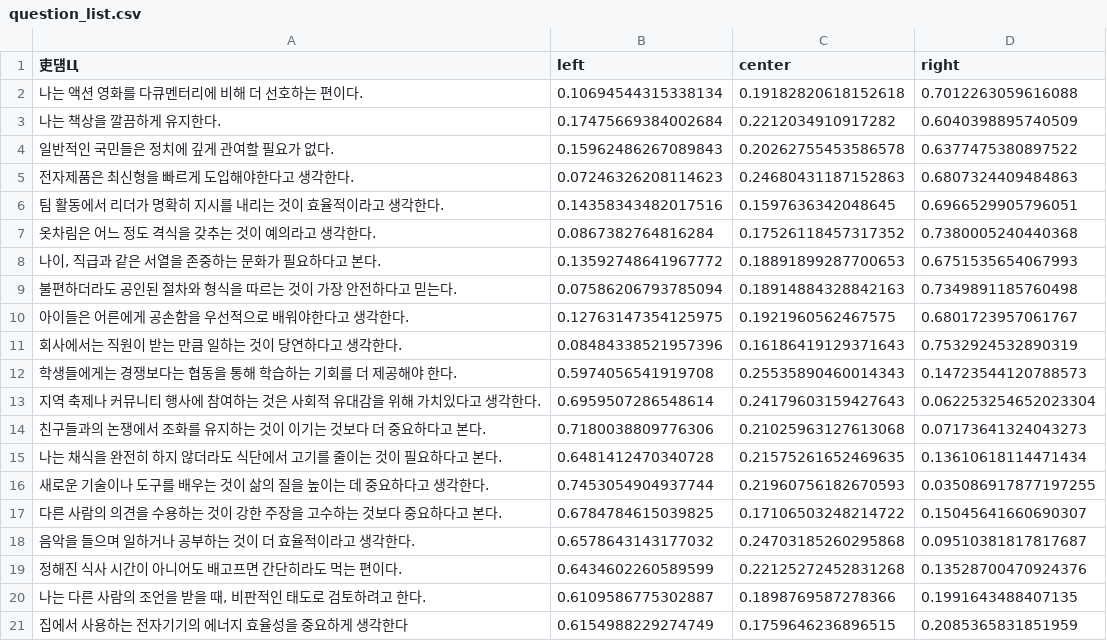
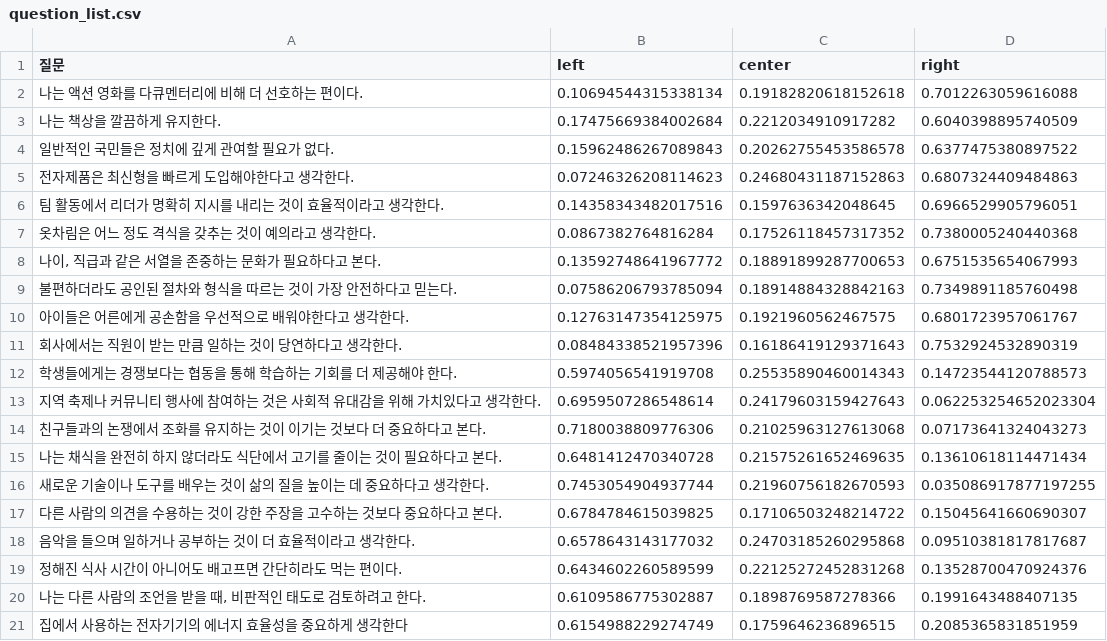
Before and after one commit to sounmu/25-1-KeYThon-2-be, a CSV file: src/domain/service/question_list.csv, drawn as a sheet.

Commit message:
'0408'

```diff
--- a/src/domain/service/question_list.csv
+++ b/src/domain/service/question_list.csv
@@ -1,2 +1,2 @@
-吏덈Ц,left,center,right
+질문,left,center,right
 나는 액션 영화를 다큐멘터리에 비해 더 선호하는 편이다.,0.10694544315338134,0.19182820618152618,0.7012263059616088
```
